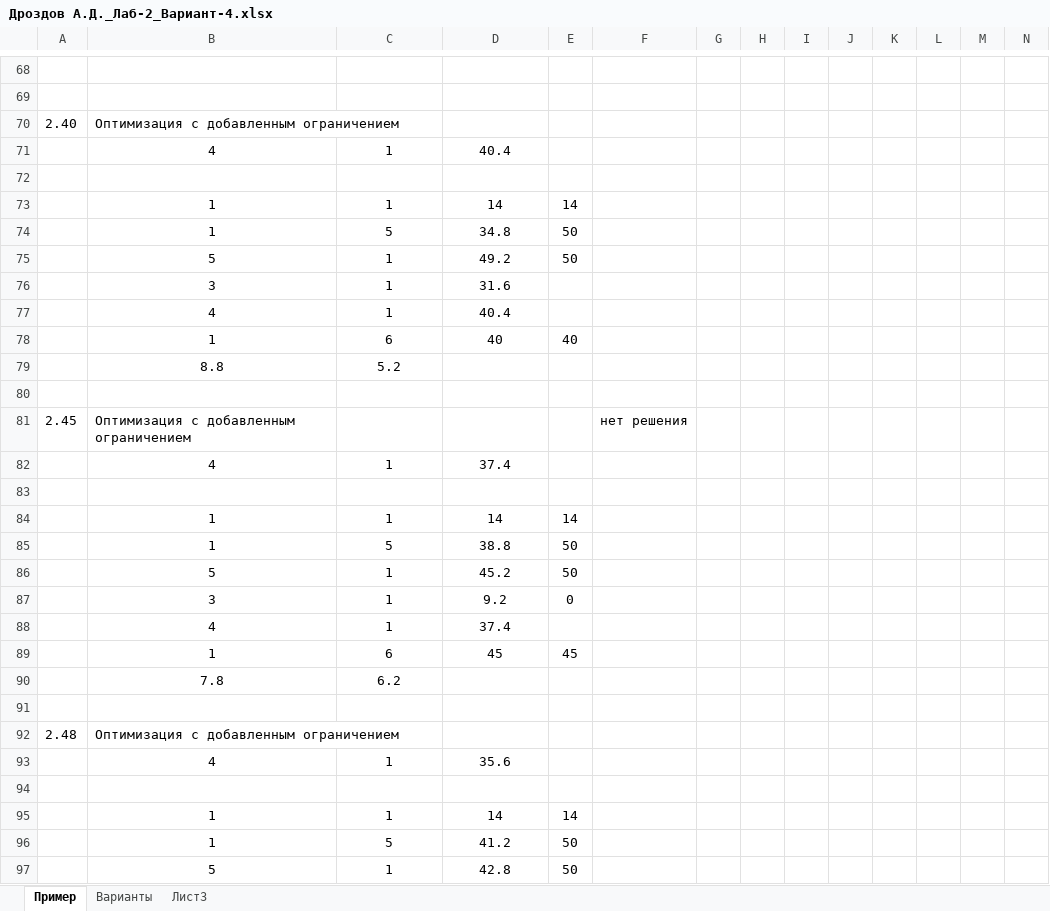
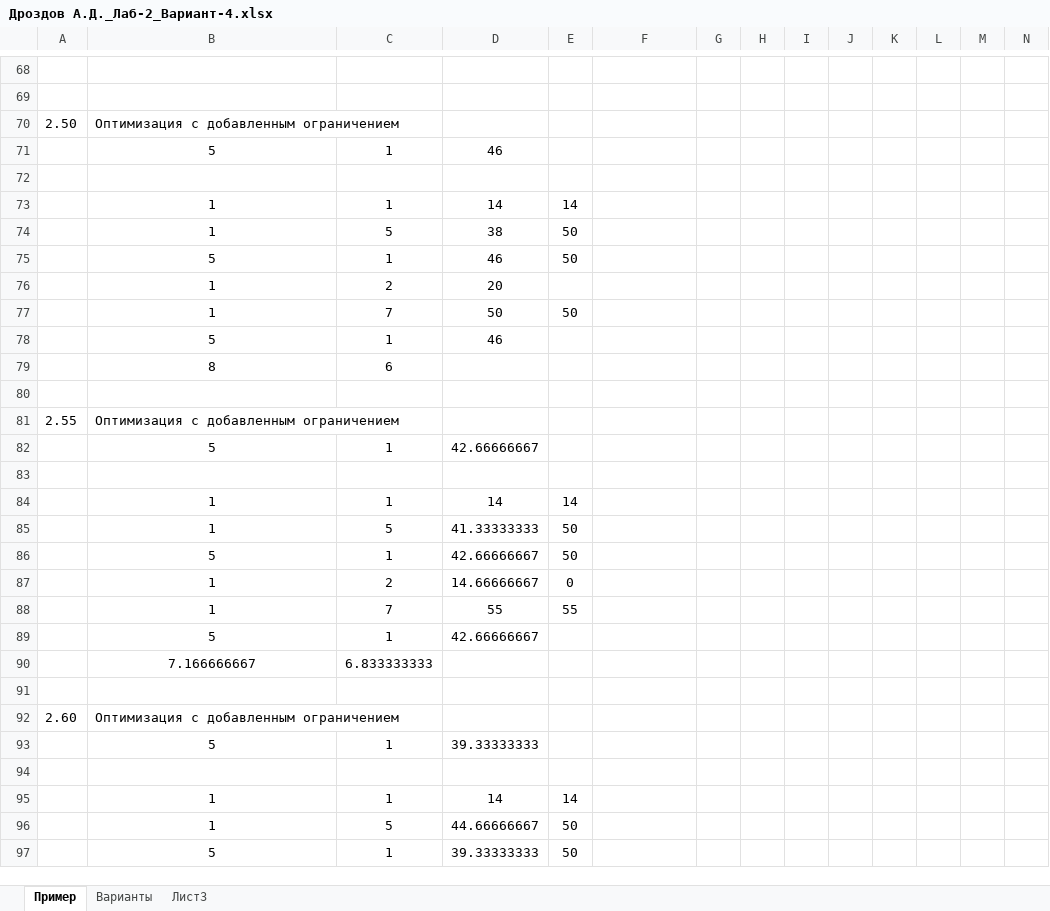
Before and after one commit to turdusMerul/master_degree, an Excel workbook: s2/epstein/Дроздов А.Д._Лаб-2_Вариант-4.xlsx, sheet Пример, drawn as a sheet; only a part is shown, gaps mark what is left out; values as stored, in another font and other column widths than the file's, no borders; removed rows and columns are numbered as before the commit, all else as after; rows hold the shown columns only; the diff covers the shown part only; the diff names each change by its address in the sheet, - before the commit and + after, or states it on an @@ line.

```diff
--- a/s2/epstein/Дроздов А.Д._Лаб-2_Вариант-4.xlsx (sheet Пример)
+++ b/s2/epstein/Дроздов А.Д._Лаб-2_Вариант-4.xlsx (sheet Пример)
-A70: 2.40
+A70: 2.50
-row 71:  | 4 | 1 | 40.4
+row 71:  | 5 | 1 | 46
-D74: 34.8
+D74: 38
-D75: 49.2
+D75: 46
-row 76:  | 3 | 1 | 31.6
-row 77:  | 4 | 1 | 40.4
-row 78:  | 1 | 6 | 40 | 40
-row 79:  | 8.8 | 5.2
+row 76:  | 1 | 2 | 20
+row 77:  | 1 | 7 | 50 | 50
+row 78:  | 5 | 1 | 46
+row 79:  | 8 | 6
-row 81: 2.45 | Оптимизация с добавленным ограничением |  |  |  | нет решения
-row 82:  | 4 | 1 | 37.4
+row 81: 2.55 | Оптимизация с добавленным ограничением
+row 82:  | 5 | 1 | 42.66666667
-D85: 38.8
+D85: 41.33333333
-D86: 45.2
+D86: 42.66666667
-row 87:  | 3 | 1 | 9.2 | 0
-row 88:  | 4 | 1 | 37.4
-row 89:  | 1 | 6 | 45 | 45
-row 90:  | 7.8 | 6.2
+row 87:  | 1 | 2 | 14.66666667 | 0
+row 88:  | 1 | 7 | 55 | 55
+row 89:  | 5 | 1 | 42.66666667
+row 90:  | 7.166666667 | 6.833333333
-A92: 2.48
+A92: 2.60
-row 93:  | 4 | 1 | 35.6
+row 93:  | 5 | 1 | 39.33333333
-D96: 41.2
+D96: 44.66666667
-D97: 42.8
+D97: 39.33333333
```
Also changed, not shown: 14 added rows, 14 removed rows, 52 edited cells and cell formats elsewhere in this sheet, formulas that keep their value, 1 other file.
